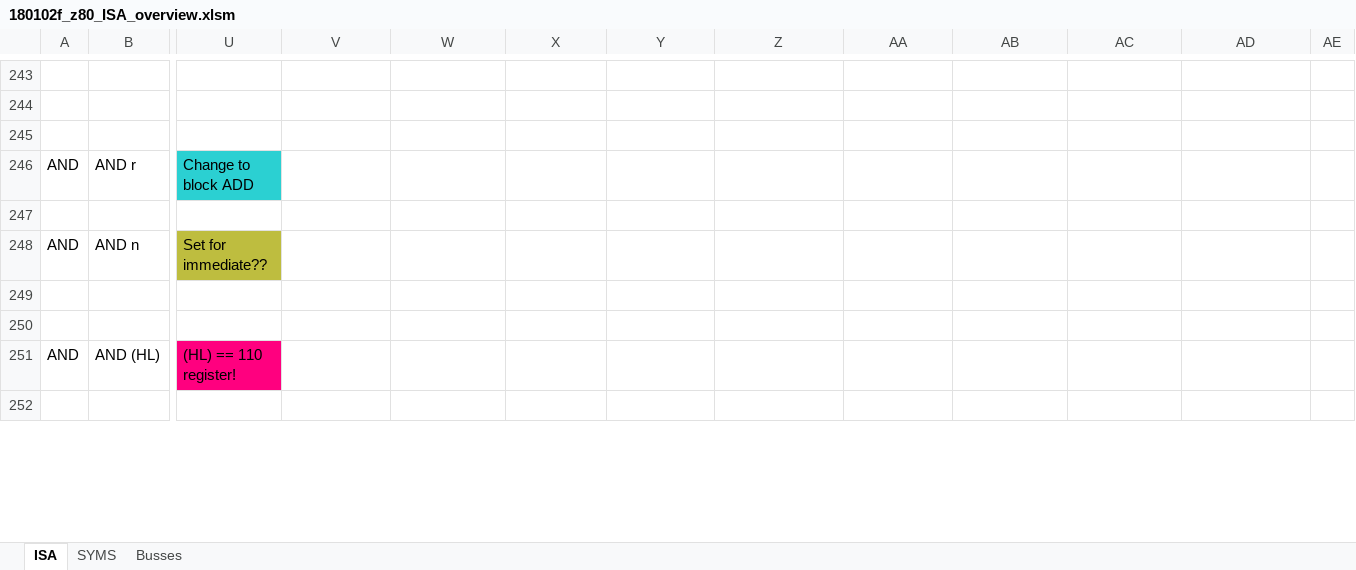
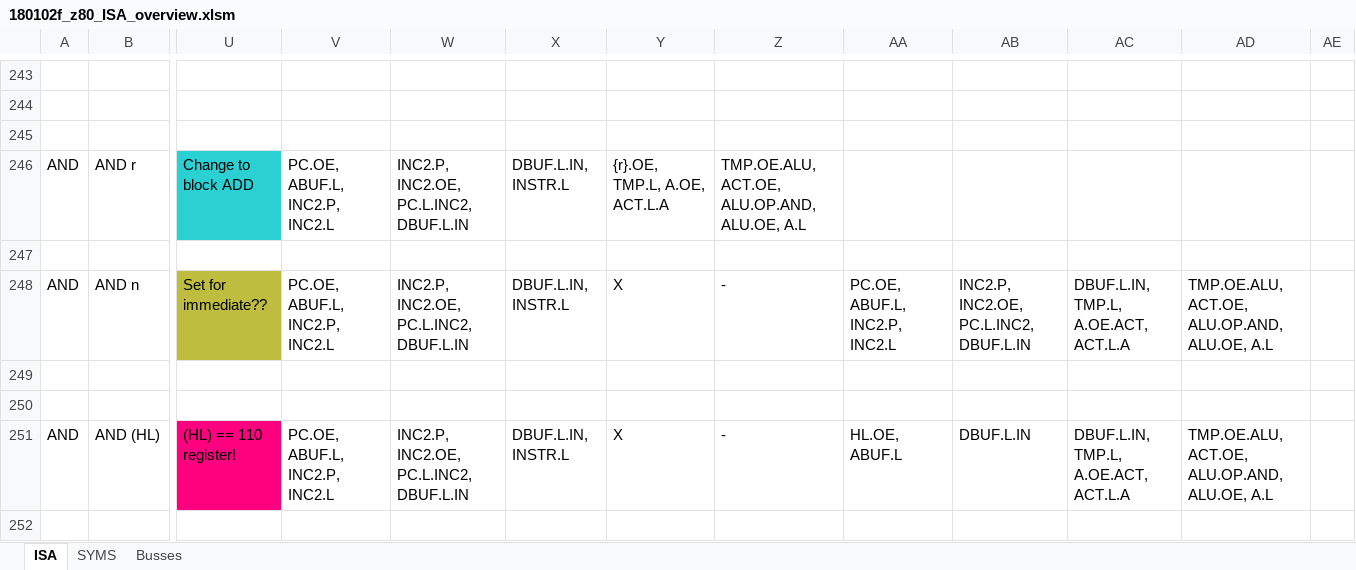
Before and after one commit to MichaHofft/dizzy, an Excel workbook: 180102f_z80_ISA_overview.xlsm, sheet ISA, drawn as a sheet; only a part is shown, gaps mark what is left out; values as stored, in another font and other column widths than the file's, no borders; charts and pictures not drawn; the diff covers the shown part only; the diff names each change by its address in the sheet, - before the commit and + after, or states it on an @@ line.

```diff
--- a/180102f_z80_ISA_overview.xlsm (sheet ISA)
+++ b/180102f_z80_ISA_overview.xlsm (sheet ISA)
-V246: (empty)
+V246: PC.OE, ABUF.L, INC2.P, INC2.L
-W246: (empty)
+W246: INC2.P, INC2.OE, PC.L.INC2, DBUF.L.IN
-X246: (empty)
+X246: DBUF.L.IN, INSTR.L
-Y246: (empty)
+Y246: {r}.OE, TMP.L, A.OE, ACT.L.A
-Z246: (empty)
+Z246: TMP.OE.ALU, ACT.OE, ALU.OP.AND, ALU.OE, A.L
-V248: (empty)
+V248: PC.OE, ABUF.L, INC2.P, INC2.L
-W248: (empty)
+W248: INC2.P, INC2.OE, PC.L.INC2, DBUF.L.IN
-X248: (empty)
+X248: DBUF.L.IN, INSTR.L
-Y248: (empty)
+Y248: X
-Z248: (empty)
+Z248: -
-AA248: (empty)
+AA248: PC.OE, ABUF.L, INC2.P, INC2.L
-AB248: (empty)
+AB248: INC2.P, INC2.OE, PC.L.INC2, DBUF.L.IN
-AC248: (empty)
+AC248: DBUF.L.IN, TMP.L, A.OE.ACT, ACT.L.A
-AD248: (empty)
+AD248: TMP.OE.ALU, ACT.OE, ALU.OP.AND, ALU.OE, A.L
-V251: (empty)
+V251: PC.OE, ABUF.L, INC2.P, INC2.L
-W251: (empty)
+W251: INC2.P, INC2.OE, PC.L.INC2, DBUF.L.IN
-X251: (empty)
+X251: DBUF.L.IN, INSTR.L
-Y251: (empty)
+Y251: X
-Z251: (empty)
+Z251: -
-AA251: (empty)
+AA251: HL.OE, ABUF.L
-AB251: (empty)
+AB251: DBUF.L.IN
-AC251: (empty)
+AC251: DBUF.L.IN, TMP.L, A.OE.ACT, ACT.L.A
-AD251: (empty)
+AD251: TMP.OE.ALU, ACT.OE, ALU.OP.AND, ALU.OE, A.L
```
Also changed, not shown: 103 edited cells elsewhere in this sheet, 2 other files.
